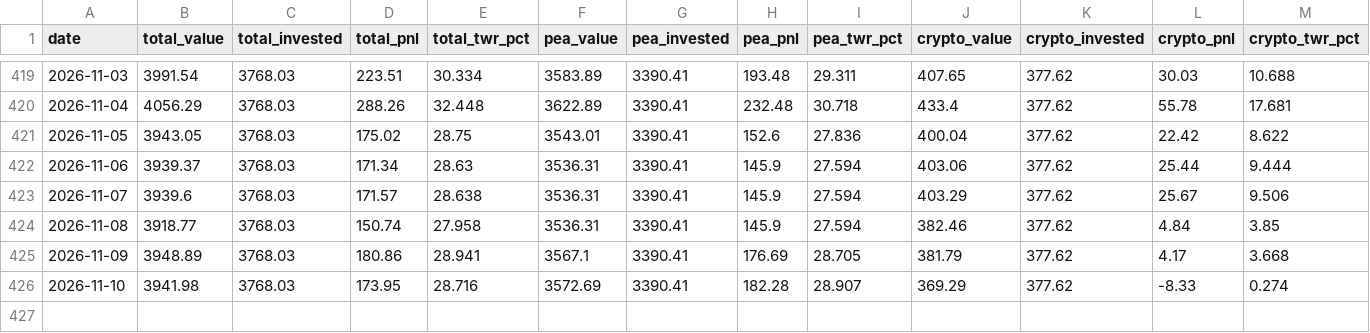
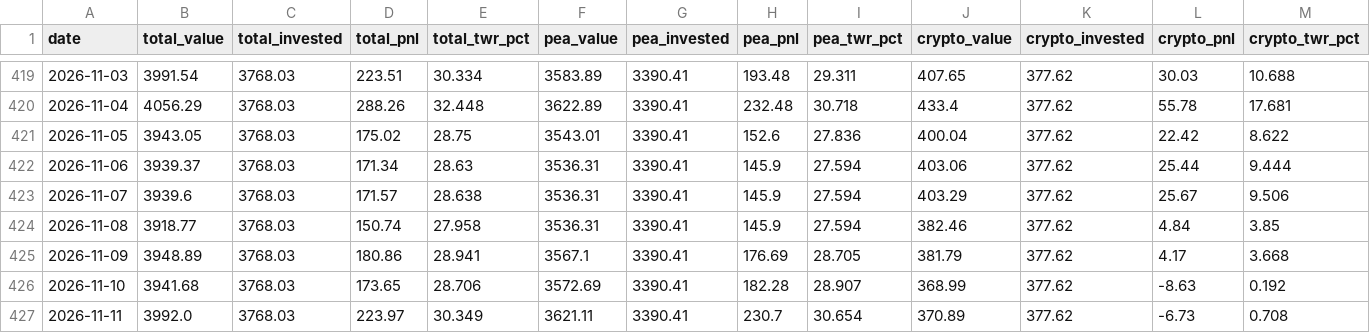
Before and after one commit to DonSanchitoo/pea_tracker, a CSV file: data/history.csv, drawn as a sheet; only a part is shown, gaps mark what is left out.

```diff
--- a/data/history.csv
+++ b/data/history.csv
@@ -425,2 +425,3 @@ date,total_value,total_invested,total_pnl,total_twr_pct,pea_value,pea_invested,p
 2026-11-09,3948.89,3768.03,180.86,28.941,3567.1,3390.41,176.69,28.705,381.79,377.62,4.17,3.668
-2026-11-10,3941.98,3768.03,173.95,28.716,3572.69,3390.41,182.28,28.907,369.29,377.62,-8.33,0.274
+2026-11-10,3941.68,3768.03,173.65,28.706,3572.69,3390.41,182.28,28.907,368.99,377.62,-8.63,0.192
+2026-11-11,3992.0,3768.03,223.97,30.349,3621.11,3390.41,230.7,30.654,370.89,377.62,-6.73,0.708
```
Also changed, not shown: data/prices.csv, 3 other files.
